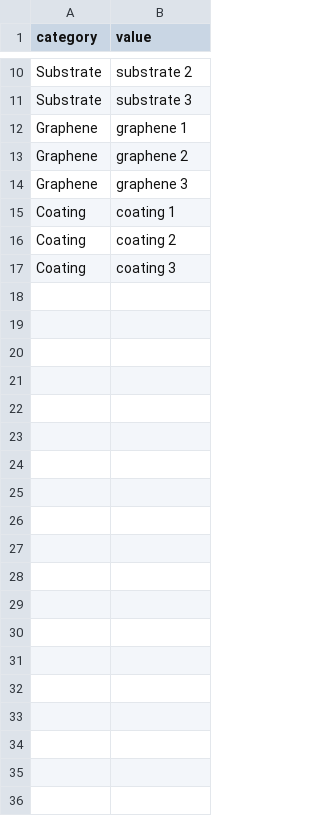
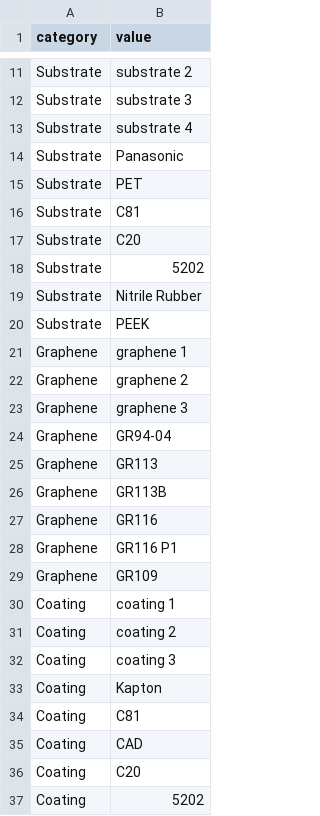
Before and after one commit to kaizar-k/Starting_UI, a CSV file: data/options.csv, drawn as a sheet; only a part is shown, gaps mark what is left out; the diff covers the shown part only; the diff names each change by its address in the sheet, - before the commit and + after, or states it on an @@ line.

```diff
--- a/data/options.csv
+++ b/data/options.csv
+row 13: Substrate | substrate 4
+row 14: Substrate | Panasonic
+row 15: Substrate | PET
+row 16: Substrate | C81
+row 17: Substrate | C20
+row 18: Substrate | 5202
+row 19: Substrate | Nitrile Rubber
+row 20: Substrate | PEEK
+row 24: Graphene | GR94-04
+row 25: Graphene | GR113
+row 26: Graphene | GR113B
+row 27: Graphene | GR116
+row 28: Graphene | GR116 P1
+row 29: Graphene | GR109
+row 33: Coating | Kapton
+row 34: Coating | C81
+row 35: Coating | CAD
+row 36: Coating | C20
+row 37: Coating | 5202
```
Also changed, not shown: 1 added row elsewhere in this file, data/configurations.csv, 14 other files.
